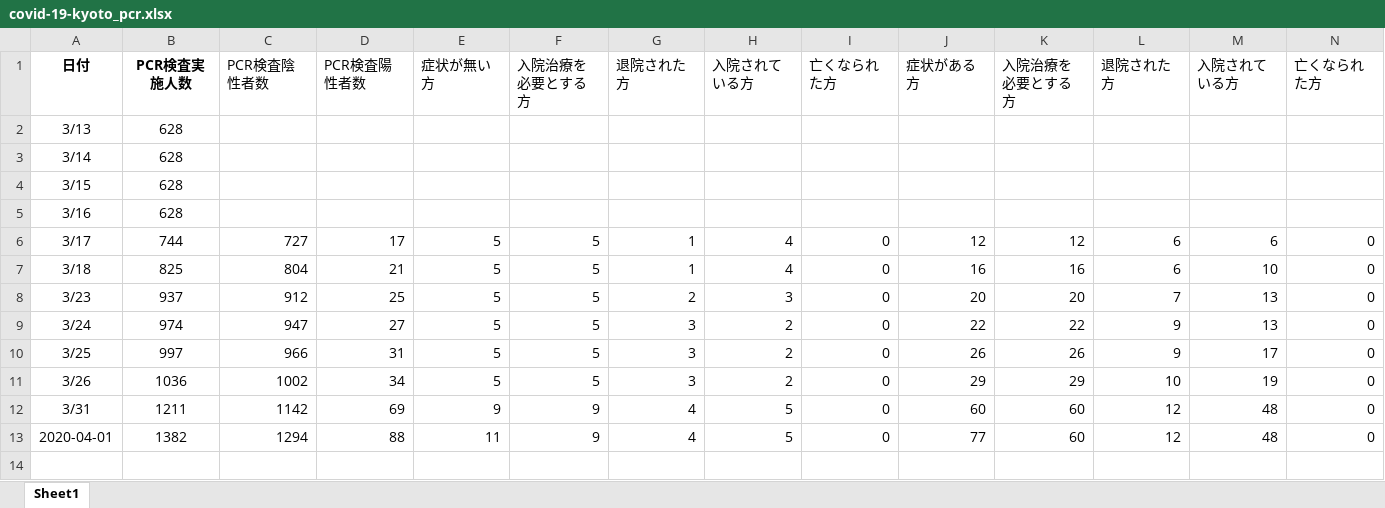
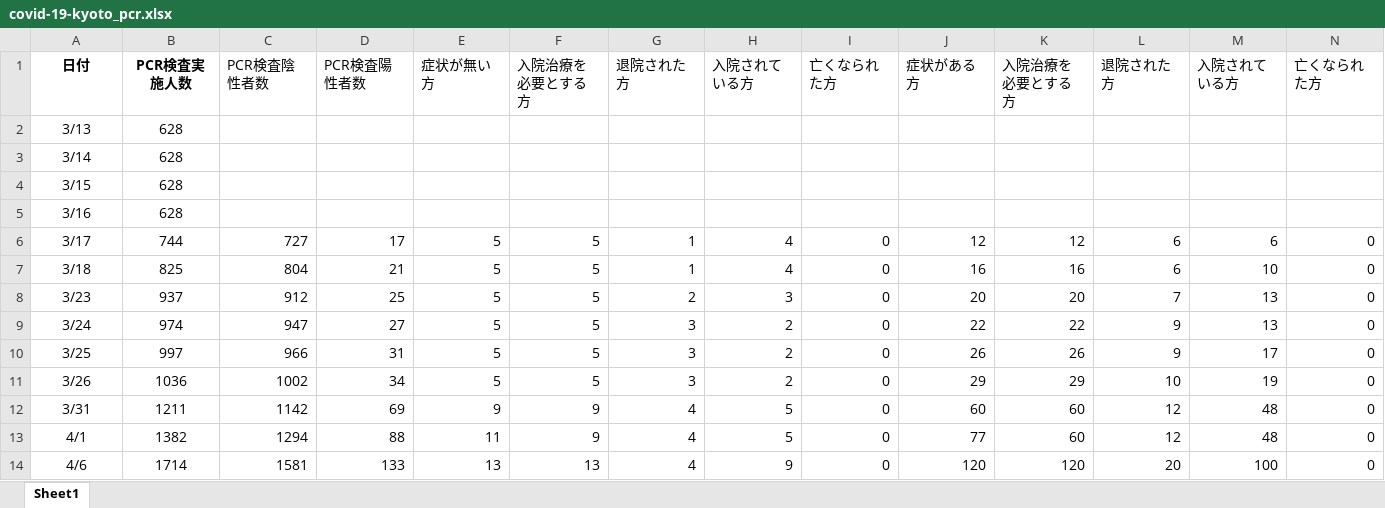
Before and after one commit to yasuhitoinoue/covid19-kyoto, an Excel workbook: data/covid-19-kyoto_pcr.xlsx, sheet Sheet1, drawn as a sheet; values as stored, in another font and other column widths than the file's, no borders; the diff names each change by its address in the sheet, - before the commit and + after, or states it on an @@ line.

```diff
--- a/data/covid-19-kyoto_pcr.xlsx (sheet Sheet1)
+++ b/data/covid-19-kyoto_pcr.xlsx (sheet Sheet1)
-A13: 2020-04-01
+A13: 4/1
+row 14: 4/6 | 1714 | 1581 | 133 | 13 | 13 | 4 | 9 | 0 | 120 | 120 | 20 | 100 | 0
```
Also changed, not shown: data/covid-19-kyoto.xlsx, 6 other files.
